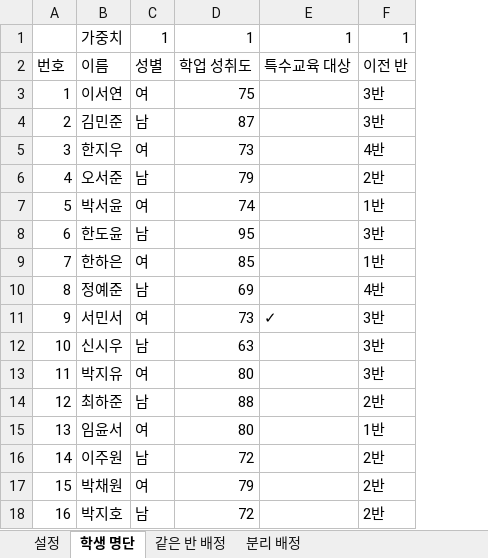
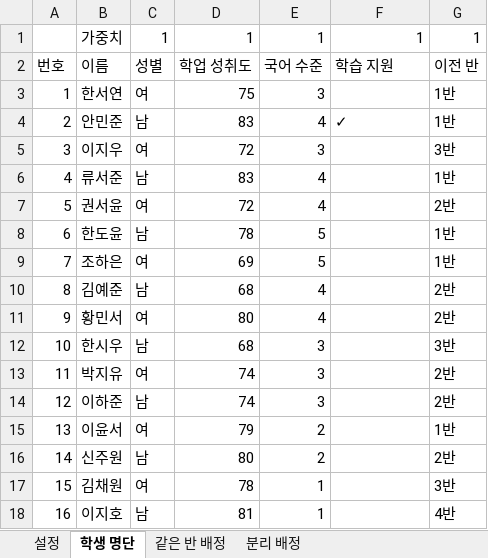
Before and after one commit to ohru131/ClassClassify, an Excel workbook: public/samples/ko/sample2.xlsx, sheet 학생 명단, drawn as a sheet; only a part is shown; values as stored, in another font and other column widths than the file's, no borders; removed rows and columns are numbered as before the commit, all else as after; the diff covers the shown part only; the diff names each change by its address in the sheet, - before the commit and + after, or states it on an @@ line.

```diff
--- a/public/samples/ko/sample2.xlsx (sheet 학생 명단)
+++ b/public/samples/ko/sample2.xlsx (sheet 학생 명단)
-column B, rows 1-18: 가중치 | 이름 | 이서연 | 김민준 | 한지우 | 오서준 | 박서윤 | 한도윤 | 한하은 | 정예준 | 서민서 | 신시우 | 박지유 | 최하준 | 임윤서 | 이주원 | 박채원 | 박지호
+column B, rows 1-18: 가중치 | 이름 | 한서연 | 안민준 | 이지우 | 류서준 | 권서윤 | 한도윤 | 조하은 | 김예준 | 황민서 | 한시우 | 박지유 | 이하준 | 이윤서 | 신주원 | 김채원 | 이지호
+column E, rows 1-18: 1 | 국어 수준 | 3 | 4 | 3 | 4 | 4 | 5 | 5 | 4 | 4 | 3 | 3 | 3 | 2 | 2 | 1 | 1
-F2: 특수교육 대상
+F2: 학습 지원
-G3:G4: 3반
+G3:G4: 1반
-D4: 87
+D4: 83
-F4: (empty)
+F4: ✓
-D5: 73
+D5: 72
-G5: 4반
+G5: 3반
-D6: 79
+D6: 83
-G6: 2반
+G6: 1반
-D7: 74
+D7: 72
-G7: 1반
+G7: 2반
-D8: 95
+D8: 78
-G8: 3반
+G8: 1반
-D9: 85
+D9: 69
-D10: 69
+D10: 68
-G10: 4반
+G10: 2반
-D11: 73
+D11: 80
-F11: ✓
+F11: (empty)
-G11: 3반
+G11: 2반
-D12: 63
+D12: 68
-D13: 80
+D13: 74
-G13: 3반
+G13: 2반
-D14: 88
+D14: 74
-D15: 80
+D15: 79
-D16: 72
+D16: 80
-D17: 79
+D17: 78
-G17: 2반
+G17: 3반
-D18: 72
+D18: 81
-G18: 2반
+G18: 4반
```
Also changed, not shown: 123 edited cells elsewhere in this sheet, sheet 분리 배정, sheet 같은 반 배정, public/samples/de/sample1.xlsx, public/samples/de/sample2.xlsx, 24 other files.
